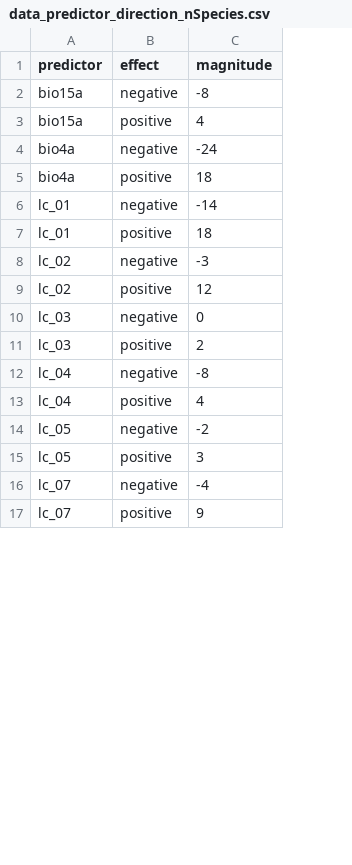
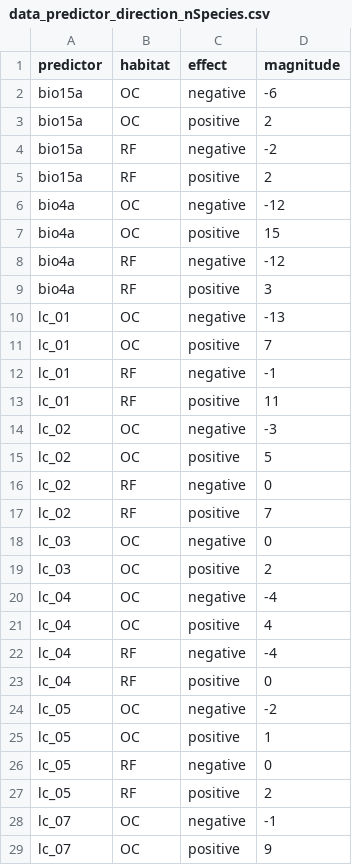
Before and after one commit to vjjan91/eBirdOccupancy, a CSV file: data/results/data_predictor_direction_nSpecies.csv, drawn as a sheet; only a part is shown; addresses are those after the commit; the diff covers the shown part only; the diff names each change by its address in the sheet, - before the commit and + after, or states it on an @@ line.

Commit message:
add some results files

```diff
--- a/data/results/data_predictor_direction_nSpecies.csv
+++ b/data/results/data_predictor_direction_nSpecies.csv
+column B (habitat), rows 2-3: OC | OC; rows 6-7: OC | OC; rows 10-11: OC | OC; rows 14-15: OC | OC; rows 18-21: all OC; rows 24-25: OC | OC; rows 28-29: OC | OC
-D2 (magnitude): -8
+D2 (magnitude): -6
-D3 (magnitude): 4
+D3 (magnitude): 2
+row 4: bio15a | RF | negative | -2
+row 5: bio15a | RF | positive | 2
-D6 (magnitude): -24
+D6 (magnitude): -12
-D7 (magnitude): 18
+D7 (magnitude): 15
+row 8: bio4a | RF | negative | -12
+row 9: bio4a | RF | positive | 3
-D10 (magnitude): -14
+D10 (magnitude): -13
-D11 (magnitude): 18
+D11 (magnitude): 7
+row 12: lc_01 | RF | negative | -1
+row 13: lc_01 | RF | positive | 11
-D15 (magnitude): 12
+D15 (magnitude): 5
+row 16: lc_02 | RF | negative | 0
+row 17: lc_02 | RF | positive | 7
-D20 (magnitude): -8
+D20 (magnitude): -4
+row 22: lc_04 | RF | negative | -4
+row 23: lc_04 | RF | positive | 0
-D25 (magnitude): 3
+D25 (magnitude): 1
+row 26: lc_05 | RF | negative | 0
+row 27: lc_05 | RF | positive | 2
-D28 (magnitude): -4
+D28 (magnitude): -1
```
Also changed, not shown: 4 added rows elsewhere in this file.
